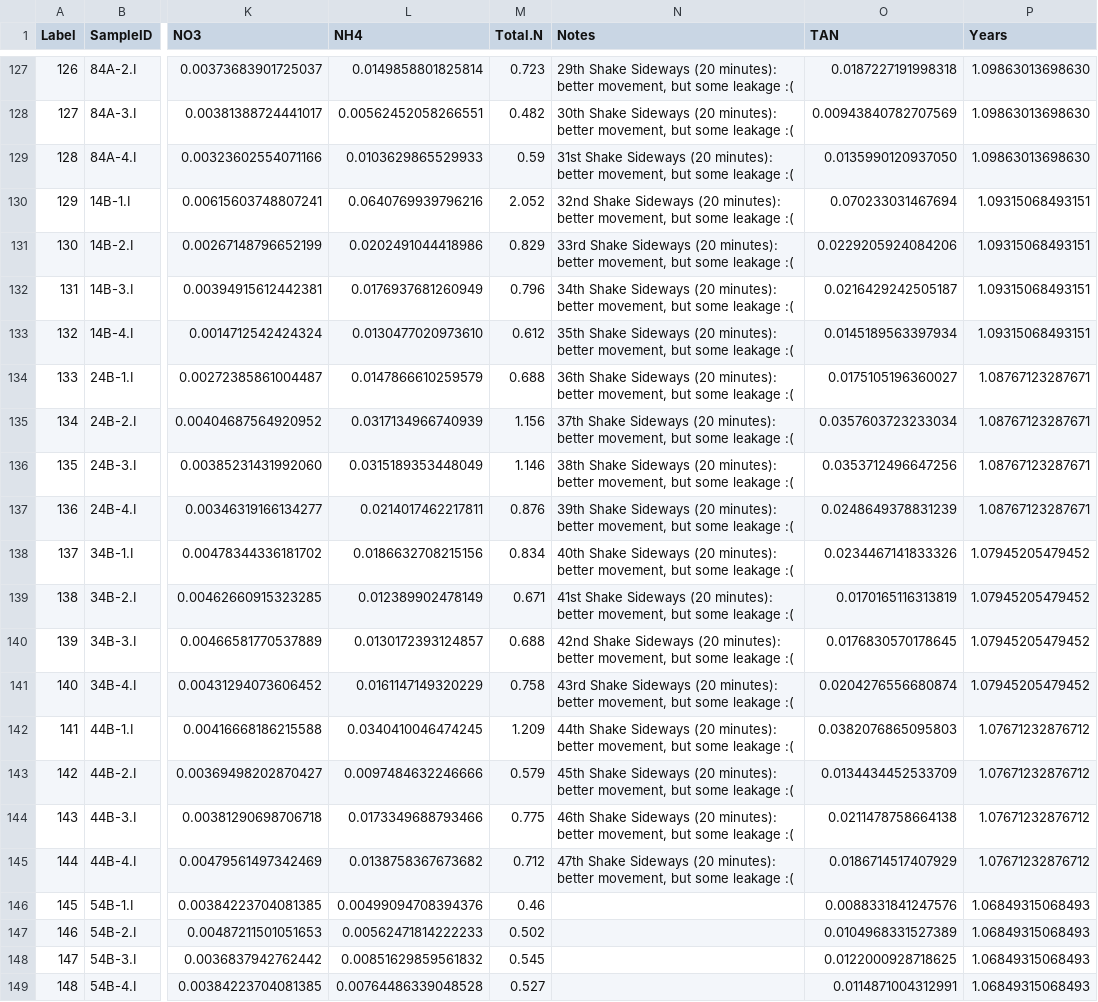
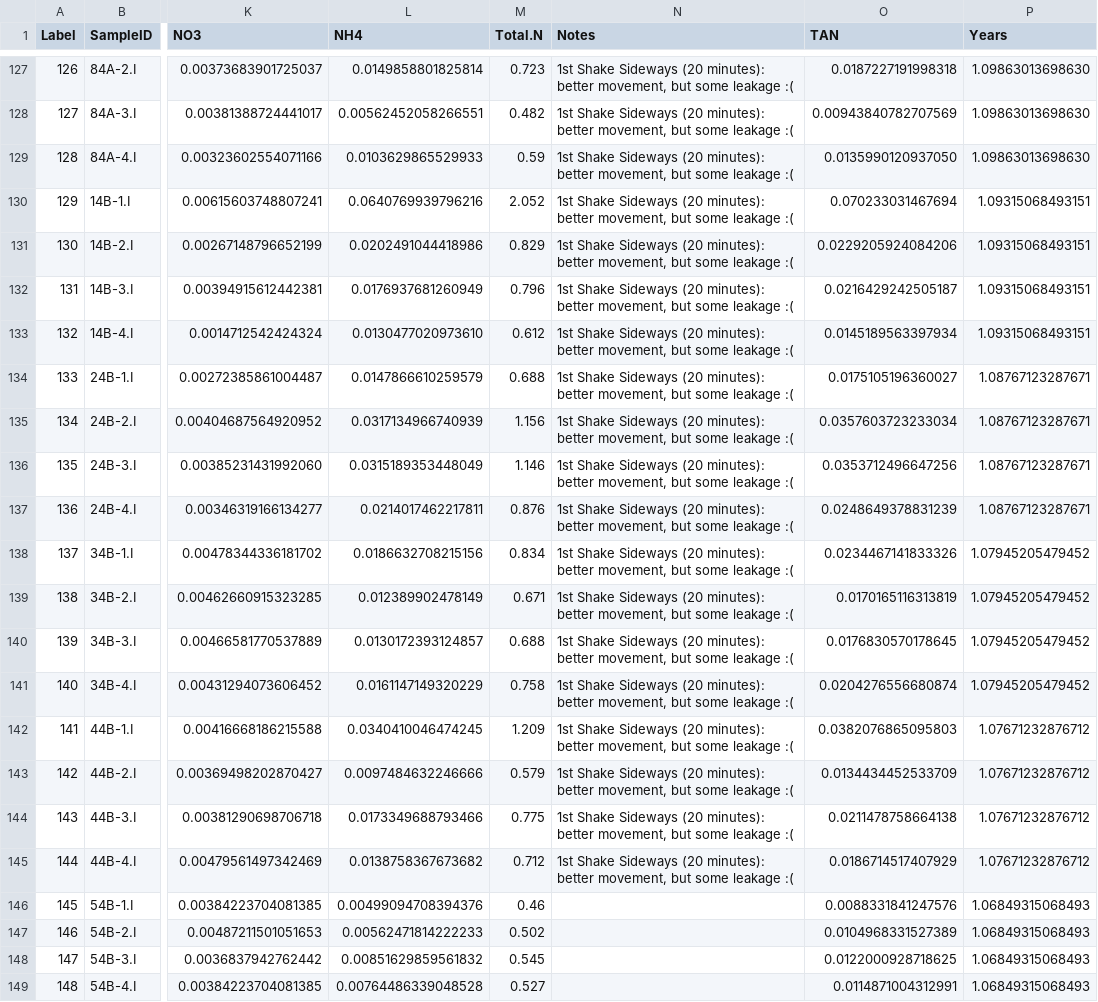
Before and after one commit to jawhiteley/SECC.R.JAW, a CSV file: save/SECC_N_full.csv, drawn as a sheet; only a part is shown, gaps mark what is left out; the diff covers the shown part only; the diff names each change by its address in the sheet, - before the commit and + after, or states it on an @@ line.

```diff
--- a/save/SECC_N_full.csv
+++ b/save/SECC_N_full.csv
-N127 (Notes): 29th Shake Sideways…
+N127 (Notes): 1st Shake Sideways…
-N128 (Notes): 30th Shake Sideways…
+N128 (Notes): 1st Shake Sideways…
-N129 (Notes): 31st Shake Sideways…
+N129 (Notes): 1st Shake Sideways…
-N130 (Notes): 32nd Shake Sideways…
+N130 (Notes): 1st Shake Sideways…
-N131 (Notes): 33rd Shake Sideways…
+N131 (Notes): 1st Shake Sideways…
-N132 (Notes): 34th Shake Sideways…
+N132 (Notes): 1st Shake Sideways…
-N133 (Notes): 35th Shake Sideways…
+N133 (Notes): 1st Shake Sideways…
-N134 (Notes): 36th Shake Sideways…
+N134 (Notes): 1st Shake Sideways…
-N135 (Notes): 37th Shake Sideways…
+N135 (Notes): 1st Shake Sideways…
-N136 (Notes): 38th Shake Sideways…
+N136 (Notes): 1st Shake Sideways…
-N137 (Notes): 39th Shake Sideways…
+N137 (Notes): 1st Shake Sideways…
-N138 (Notes): 40th Shake Sideways…
+N138 (Notes): 1st Shake Sideways…
-N139 (Notes): 41st Shake Sideways…
+N139 (Notes): 1st Shake Sideways…
-N140 (Notes): 42nd Shake Sideways…
+N140 (Notes): 1st Shake Sideways…
-N141 (Notes): 43rd Shake Sideways…
+N141 (Notes): 1st Shake Sideways…
-N142 (Notes): 44th Shake Sideways…
+N142 (Notes): 1st Shake Sideways…
-N143 (Notes): 45th Shake Sideways…
+N143 (Notes): 1st Shake Sideways…
-N144 (Notes): 46th Shake Sideways…
+N144 (Notes): 1st Shake Sideways…
-N145 (Notes): 47th Shake Sideways…
+N145 (Notes): 1st Shake Sideways…
```
Also changed, not shown: 38 edited cells elsewhere in this file, data/SECC_N.csv, 5 other files.
